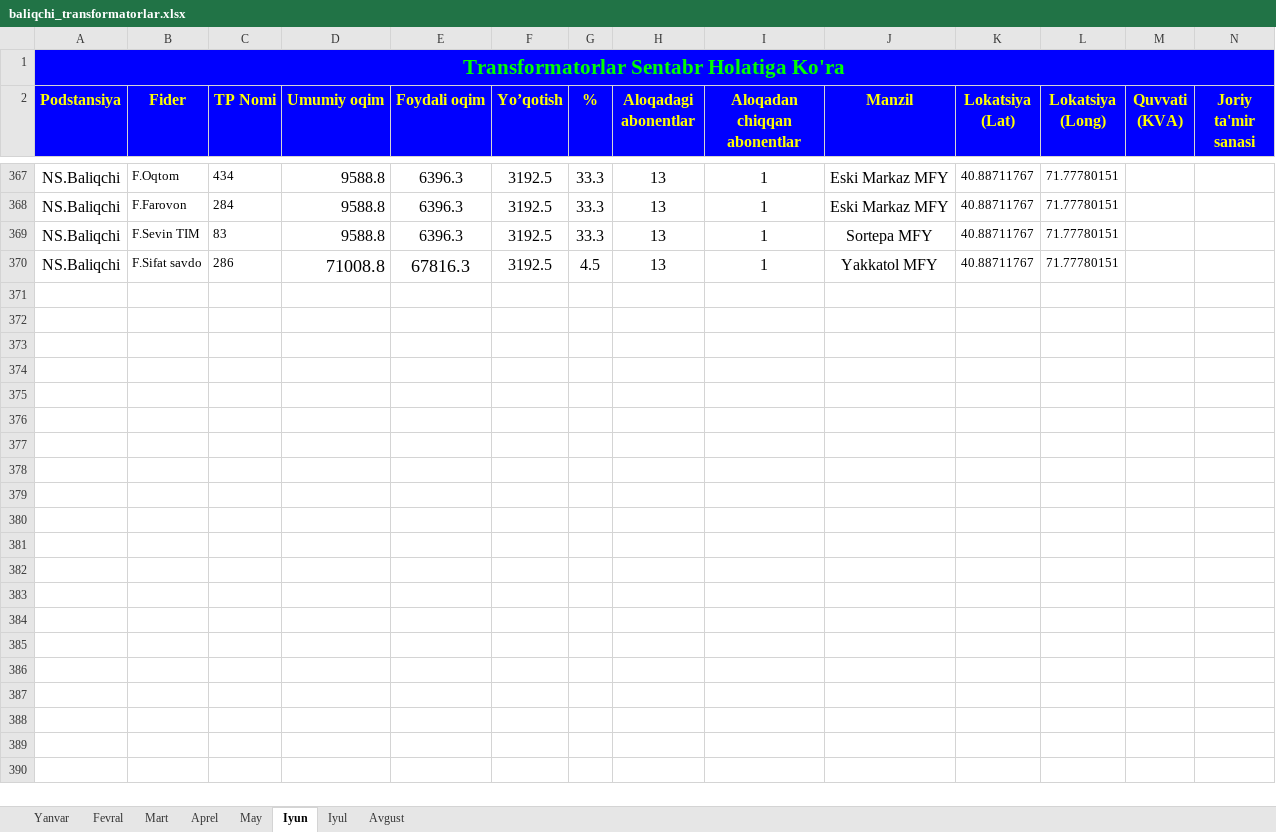
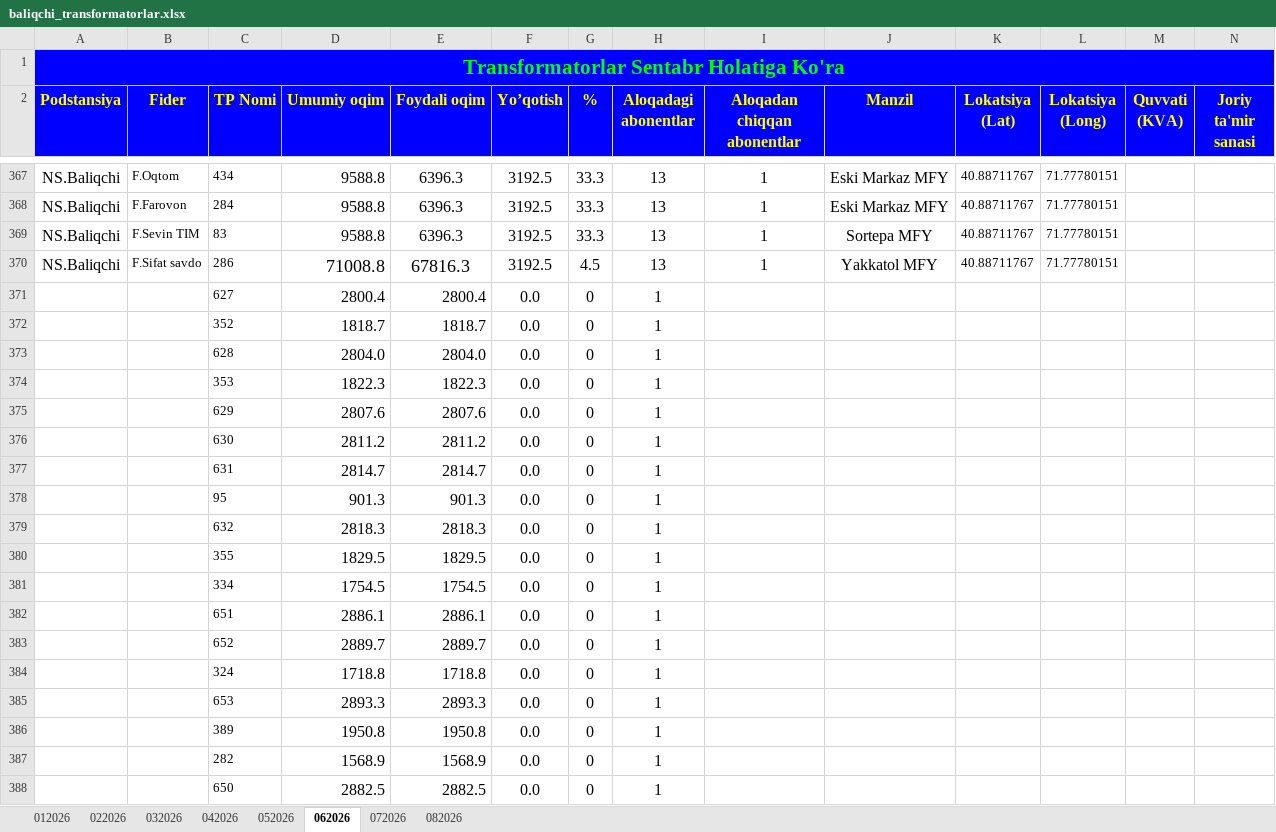
Before and after one commit to yaxyobekuz/electricity-v3, an Excel workbook: baliqchi_transformatorlar.xlsx, sheet 062026, drawn as a sheet; only a part is shown, gaps mark what is left out; values as stored, in another font and other column widths than the file's, no borders; conditional formats not drawn; rows hold the shown columns only; the diff covers the shown part only; the diff names each change by its address in the sheet, - before the commit and + after, or states it on an @@ line.

```diff
--- a/baliqchi_transformatorlar.xlsx (sheet 062026)
+++ b/baliqchi_transformatorlar.xlsx (sheet 062026)
-sheet tab: Yanvar
+sheet tab: 012026
-sheet tab: Fevral
+sheet tab: 022026
-sheet tab: Mart
+sheet tab: 032026
-sheet tab: Aprel
+sheet tab: 042026
-sheet tab: May
+sheet tab: 052026
-sheet tab: Iyun
+sheet tab: 062026
-sheet tab: Iyul
+sheet tab: 072026
-sheet tab: Avgust
+sheet tab: 082026
+row 371:  |  | 627 | 2800.4 | 2800.4 | 0.0 | 0 | 1
+row 372:  |  | 352 | 1818.7 | 1818.7 | 0.0 | 0 | 1
+row 373:  |  | 628 | 2804.0 | 2804.0 | 0.0 | 0 | 1
+row 374:  |  | 353 | 1822.3 | 1822.3 | 0.0 | 0 | 1
+row 375:  |  | 629 | 2807.6 | 2807.6 | 0.0 | 0 | 1
+row 376:  |  | 630 | 2811.2 | 2811.2 | 0.0 | 0 | 1
+row 377:  |  | 631 | 2814.7 | 2814.7 | 0.0 | 0 | 1
+row 378:  |  | 95 | 901.3 | 901.3 | 0.0 | 0 | 1
+row 379:  |  | 632 | 2818.3 | 2818.3 | 0.0 | 0 | 1
+row 380:  |  | 355 | 1829.5 | 1829.5 | 0.0 | 0 | 1
+row 381:  |  | 334 | 1754.5 | 1754.5 | 0.0 | 0 | 1
+row 382:  |  | 651 | 2886.1 | 2886.1 | 0.0 | 0 | 1
+row 383:  |  | 652 | 2889.7 | 2889.7 | 0.0 | 0 | 1
+row 384:  |  | 324 | 1718.8 | 1718.8 | 0.0 | 0 | 1
+row 385:  |  | 653 | 2893.3 | 2893.3 | 0.0 | 0 | 1
+row 386:  |  | 389 | 1950.8 | 1950.8 | 0.0 | 0 | 1
+row 387:  |  | 282 | 1568.9 | 1568.9 | 0.0 | 0 | 1
+row 388:  |  | 650 | 2882.5 | 2882.5 | 0.0 | 0 | 1
```
Also changed, not shown: 82 added rows, 299 edited cells and cell formats elsewhere in this sheet, sheet 082026, sheet 022026, sheet 032026, sheet 052026, sheet 042026, sheet 012026, 1 more sheet, 3 other files.
